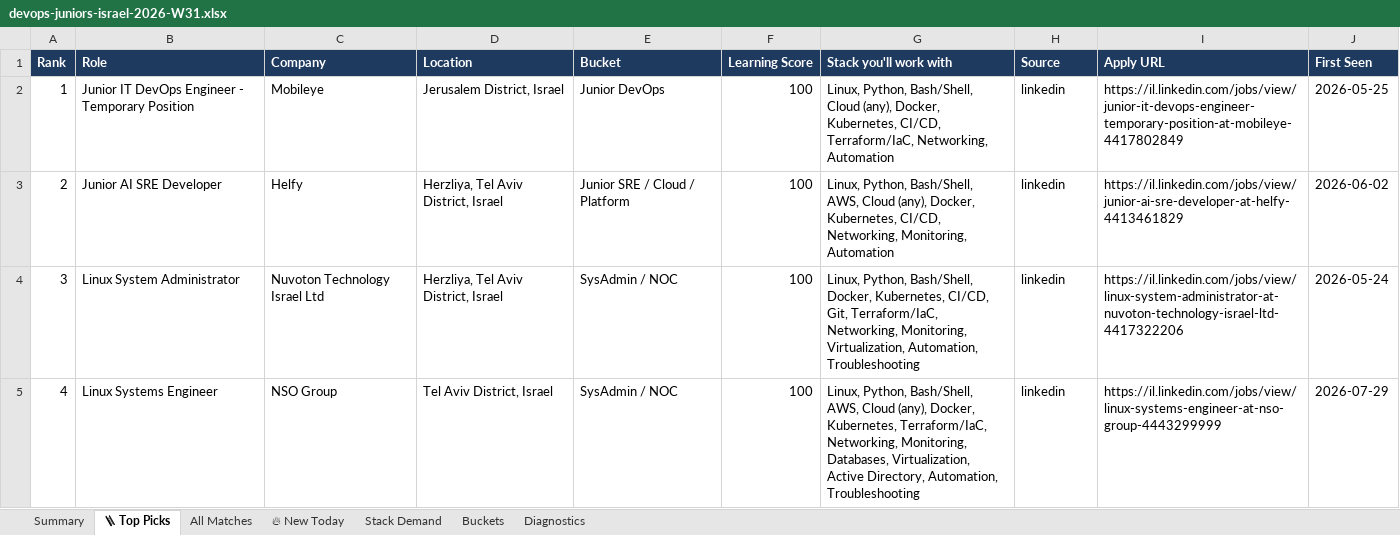
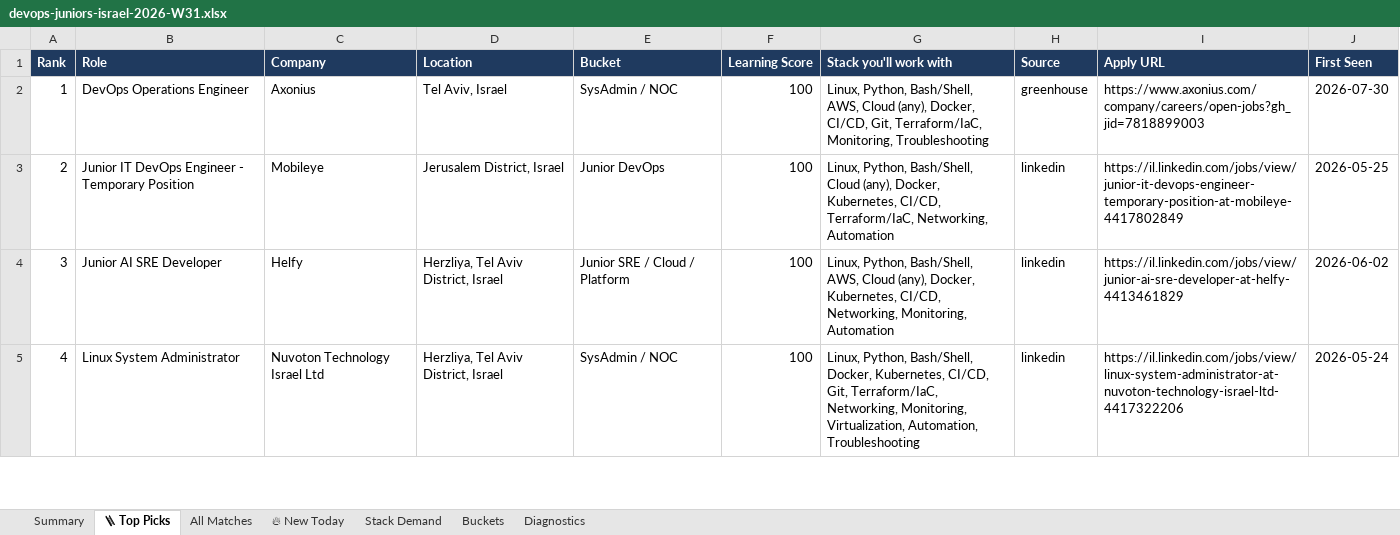
Before and after one commit to OrelBello/devops-market-data, an Excel workbook: reports/devops-juniors-israel-2026-W31.xlsx, sheet 🪜 Top Picks, drawn as a sheet; only a part is shown; values as stored, in another font and other column widths than the file's, no borders; the diff covers the shown part only; the diff names each change by its address in the sheet, - before the commit and + after, or states it on an @@ line.

```diff
--- a/reports/devops-juniors-israel-2026-W31.xlsx (sheet 🪜 Top Picks)
+++ b/reports/devops-juniors-israel-2026-W31.xlsx (sheet 🪜 Top Picks)
-B2 (Role): Junior IT DevOps Engineer - Temporary Position
+B2 (Role): DevOps Operations Engineer
-C2 (Company): Mobileye
+C2 (Company): Axonius
-D2 (Location): Jerusalem District, Israel
+D2 (Location): Tel Aviv, Israel
-E2 (Bucket): Junior DevOps
+E2 (Bucket): SysAdmin / NOC
-G2 (Stack you'll work with): …Python, Bash/Shell, Cloud (any), Docker, Kubernetes, CI/CD, Terraform/IaC, Networking, Automation
+G2 (Stack you'll work with): …Python, Bash/Shell, AWS, Cloud (any), Docker, CI/CD, Git, Terraform/IaC, Monitoring, Troubleshooting
-H2 (Source): linkedin
+H2 (Source): greenhouse
-I2 (Apply URL): https://il.linkedin.com/jobs/view/junior-it-devops-engineer-temporary-position-at-mobileye-4417802849
+I2 (Apply URL): https://www.axonius.com/company/careers/open-jobs?gh_jid=7818899003
-J2 (First Seen): 2026-05-25
+J2 (First Seen): 2026-07-30
-B3 (Role): Junior AI SRE Developer
+B3 (Role): Junior IT DevOps Engineer - Temporary Position
-C3 (Company): Helfy
+C3 (Company): Mobileye
-D3 (Location): Herzliya, Tel Aviv District, Israel
+D3 (Location): Jerusalem District, Israel
-E3 (Bucket): Junior SRE / Cloud / Platform
+E3 (Bucket): Junior DevOps
-G3 (Stack you'll work with): …Python, Bash/Shell, AWS, Cloud (any), Docker, Kubernetes, CI/CD, Networking, Monitoring, Automation
+G3 (Stack you'll work with): …Python, Bash/Shell, Cloud (any), Docker, Kubernetes, CI/CD, Terraform/IaC, Networking, Automation
-I3 (Apply URL): https://il.linkedin.com/jobs/view/junior-ai-sre-developer-at-helfy-4413461829
+I3 (Apply URL): https://il.linkedin.com/jobs/view/junior-it-devops-engineer-temporary-position-at-mobileye-4417802849
-J3 (First Seen): 2026-06-02
+J3 (First Seen): 2026-05-25
-B4 (Role): Linux System Administrator
+B4 (Role): Junior AI SRE Developer
-C4 (Company): Nuvoton Technology Israel Ltd
+C4 (Company): Helfy
-E4 (Bucket): SysAdmin / NOC
+E4 (Bucket): Junior SRE / Cloud / Platform
-G4 (Stack you'll work with): …Python, Bash/Shell, Docker, Kubernetes, CI/CD, Git, Terraform/IaC, Networking, Monitoring, Virtualization, Automation, Troubleshooting
+G4 (Stack you'll work with): …Python, Bash/Shell, AWS, Cloud (any), Docker, Kubernetes, CI/CD, Networking, Monitoring, Automation
-I4 (Apply URL): https://il.linkedin.com/jobs/view/linux-system-administrator-at-nuvoton-technology-israel-ltd-4417322206
+I4 (Apply URL): https://il.linkedin.com/jobs/view/junior-ai-sre-developer-at-helfy-4413461829
-J4 (First Seen): 2026-05-24
+J4 (First Seen): 2026-06-02
-B5 (Role): Linux Systems Engineer
+B5 (Role): Linux System Administrator
-C5 (Company): NSO Group
+C5 (Company): Nuvoton Technology Israel Ltd
-D5 (Location): Tel Aviv District, Israel
+D5 (Location): Herzliya, Tel Aviv District, Israel
-G5 (Stack you'll work with): …Python, Bash/Shell, AWS, Cloud (any), Docker, Kubernetes, Terraform/IaC, Networking, Monitoring, Databases, Virtualization, Active Directory, Automation, Troubleshooting
+G5 (Stack you'll work with): …Python, Bash/Shell, Docker, Kubernetes, CI/CD, Git, Terraform/IaC, Networking, Monitoring, Virtualization, Automation, Troubleshooting
-I5 (Apply URL): https://il.linkedin.com/jobs/view/linux-systems-engineer-at-nso-group-4443299999
+I5 (Apply URL): https://il.linkedin.com/jobs/view/linux-system-administrator-at-nuvoton-technology-israel-ltd-4417322206
-J5 (First Seen): 2026-07-29
+J5 (First Seen): 2026-05-24
```
Also changed, not shown: 156 edited cells elsewhere in this sheet, sheet All Matches, sheet 🔥 New Today, sheet Stack Demand, sheet Summary, sheet Buckets, sheet Diagnostics, reports/devops-jobs-israel-2026-W31.xlsx, reports/devops-jobs-israel-latest.xlsx, 11 other files.
